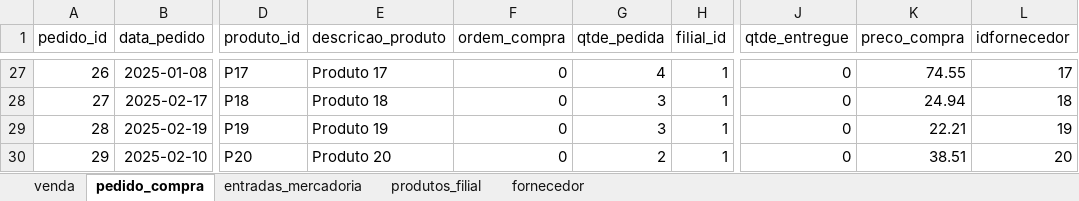
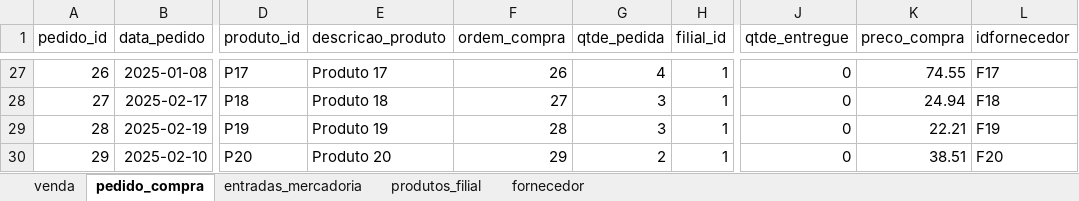
Before and after one commit to abnerlime/bd-integracao-dados-engco241m01, an Excel workbook: dados/base_teste.xlsx, sheet pedido_compra, drawn as a sheet; only a part is shown, gaps mark what is left out; values as stored, in another font and other column widths than the file's, no borders; the diff covers the shown part only; the diff names each change by its address in the sheet, - before the commit and + after, or states it on an @@ line.

Commit message:
Modifações:
Base de dados(planilha): Apaguei dados que estavam soltos na aba pedido compra e adicionei F ao idfornecedor

Script: Modifiquei comentários

Sql: Alterei a estrutura da tabela entradas_mercadoria e pedido_comppra, alterei os tipos de dados da coluna item e idfornecedor

```diff
--- a/dados/base_teste.xlsx (sheet pedido_compra)
+++ b/dados/base_teste.xlsx (sheet pedido_compra)
-F27 (ordem_compra): 0
+F27 (ordem_compra): 26
-L27 (idfornecedor): 17
+L27 (idfornecedor): F17
-F28 (ordem_compra): 0
+F28 (ordem_compra): 27
-L28 (idfornecedor): 18
+L28 (idfornecedor): F18
-F29 (ordem_compra): 0
+F29 (ordem_compra): 28
-L29 (idfornecedor): 19
+L29 (idfornecedor): F19
-F30 (ordem_compra): 0
+F30 (ordem_compra): 29
-L30 (idfornecedor): 20
+L30 (idfornecedor): F20
```
Also changed, not shown: 32 edited cells elsewhere in this sheet, sheet produtos_filial, sheet venda, 2 other files.
